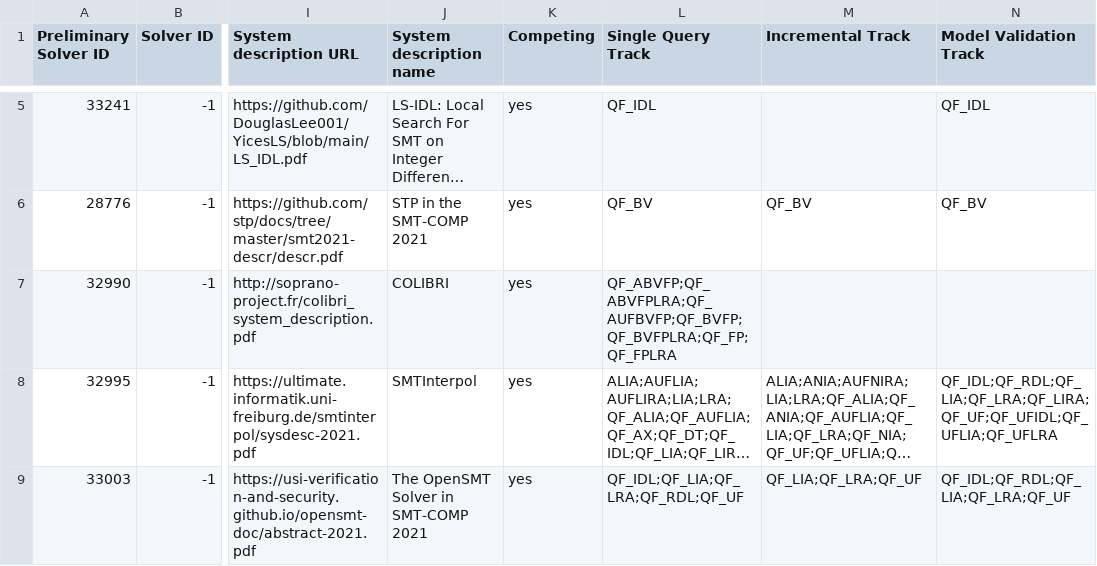
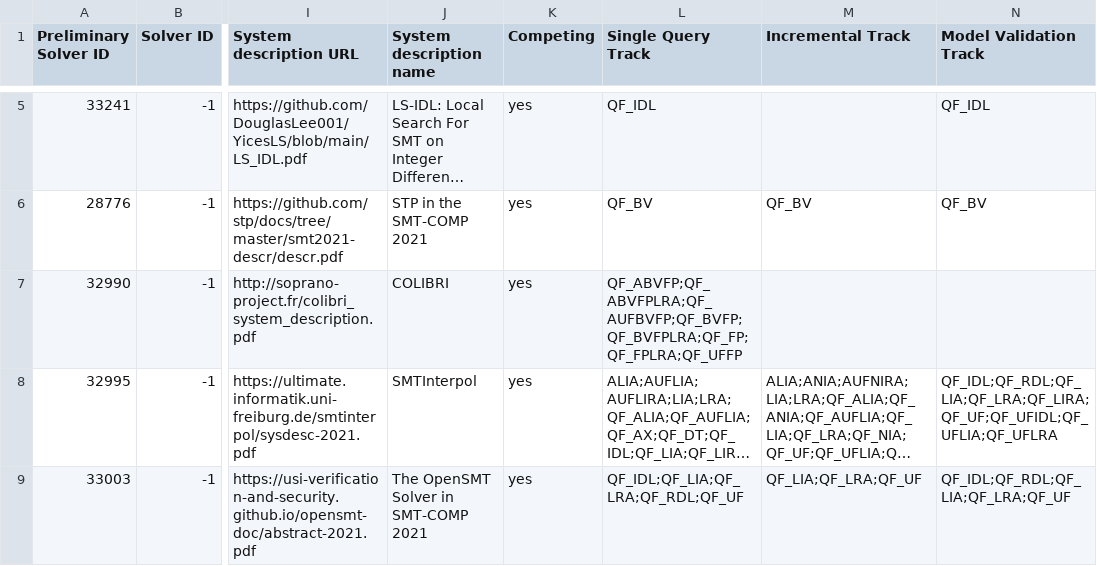
Before and after one commit to SMT-COMP/smt-comp, a CSV file: 2021/registration/solvers_divisions_final.csv, drawn as a sheet; only a part is shown, gaps mark what is left out; long unchanged cells end in …; the diff names each change by its address in the sheet, - before the commit and + after, or states it on an @@ line.

Commit message:
updated logics for colibri

```diff
--- a/2021/registration/solvers_divisions_final.csv
+++ b/2021/registration/solvers_divisions_final.csv
-L7 (Single Query Track): QF_ABVFP;QF_ABVFPLRA;QF_AUFBVFP;QF_BVFP;QF_BVFPLRA;QF_FP;QF_FPLRA
+L7 (Single Query Track): QF_ABVFP;QF_ABVFPLRA;QF_AUFBVFP;QF_BVFP;QF_BVFPLRA;QF_FP;QF_FPLRA;QF_UFFP
```
